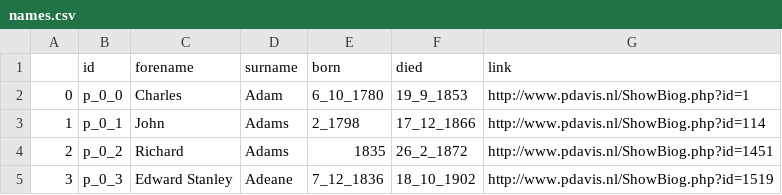
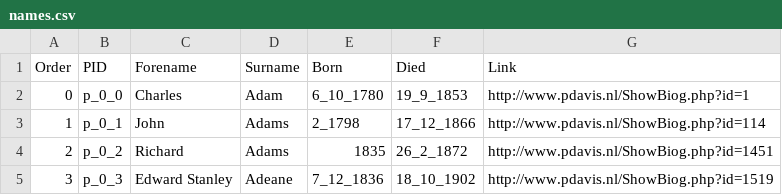
Before and after one commit to HackathonDH/RoyalNavy_2017, a CSV file: Webscraping/CSVs/names.csv, drawn as a sheet; only a part is shown; removed rows and columns are numbered as before the commit, all else as after; the diff names each change by its address in the sheet, - before the commit and + after, or states it on an @@ line.

Commit message:
normalized column names

```diff
--- a/Webscraping/CSVs/names.csv
+++ b/Webscraping/CSVs/names.csv
-row 1:  | id | forename | surname | born | died | link
+row 1: Order | PID | Forename | Surname | Born | Died | Link
```
Also changed, not shown: Webscraping/CSVs/ranks.csv, Webscraping/CSVs/shore_est.csv, 3 other files.
